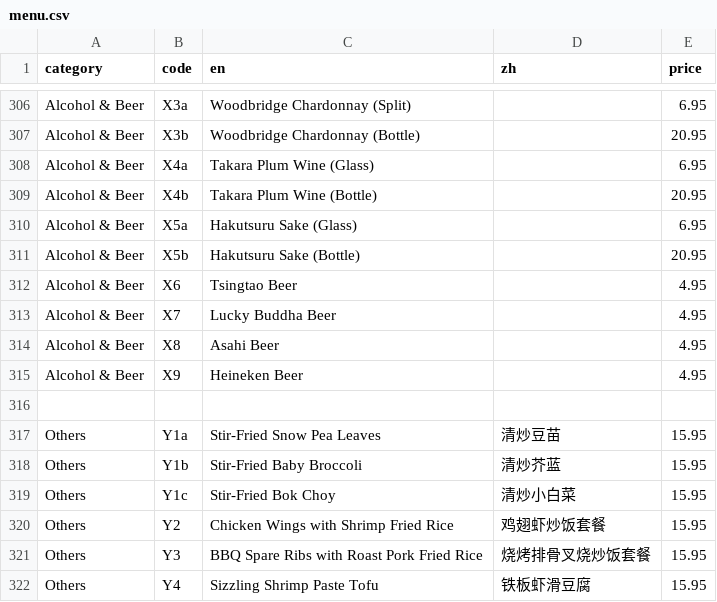
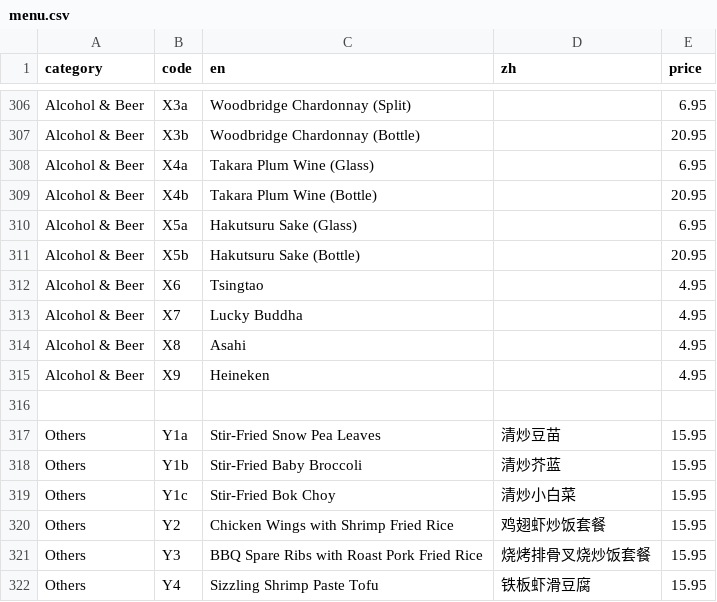
Before and after one commit to brguo55/006-restaurant-receipt-generator-2026, a CSV file: generator/menu.csv, drawn as a sheet; only a part is shown, gaps mark what is left out.

Commit message:
Revise menu.csv in alchol & beer

```diff
--- a/generator/menu.csv
+++ b/generator/menu.csv
@@ -311,6 +311,6 @@ Alcohol & Beer,X5a,Hakutsuru Sake (Glass),,6.95
 Alcohol & Beer,X5b,Hakutsuru Sake (Bottle),,20.95
-Alcohol & Beer,X6,Tsingtao Beer,,4.95
-Alcohol & Beer,X7,Lucky Buddha Beer,,4.95
-Alcohol & Beer,X8,Asahi Beer,,4.95
-Alcohol & Beer,X9,Heineken Beer,,4.95
+Alcohol & Beer,X6,Tsingtao,,4.95
+Alcohol & Beer,X7,Lucky Buddha,,4.95
+Alcohol & Beer,X8,Asahi,,4.95
+Alcohol & Beer,X9,Heineken,,4.95
 
```
Also changed, not shown: 1 other file.
